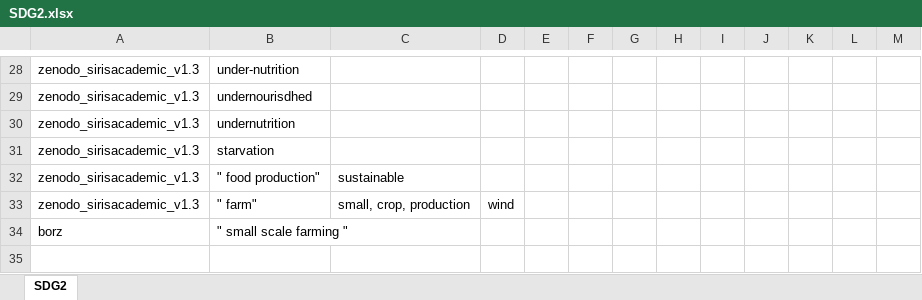
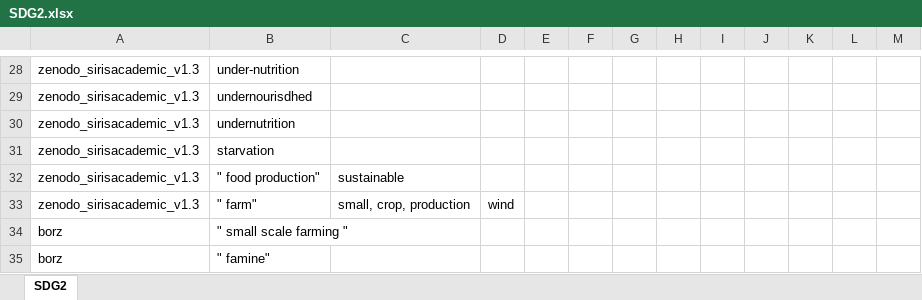
Before and after one commit to sustainability-zhaw/keywords, an Excel workbook: data/sdgs/SDG2.xlsx, sheet SDG2, drawn as a sheet; only a part is shown, gaps mark what is left out; values as stored, in another font and other column widths than the file's, no borders; table styles not drawn; the diff names each change by its address in the sheet, - before the commit and + after, or states it on an @@ line.

Commit message:
Update SDG2.xlsx

```diff
--- a/data/sdgs/SDG2.xlsx (sheet SDG2)
+++ b/data/sdgs/SDG2.xlsx (sheet SDG2)
+row 35: borz | " famine"
```
